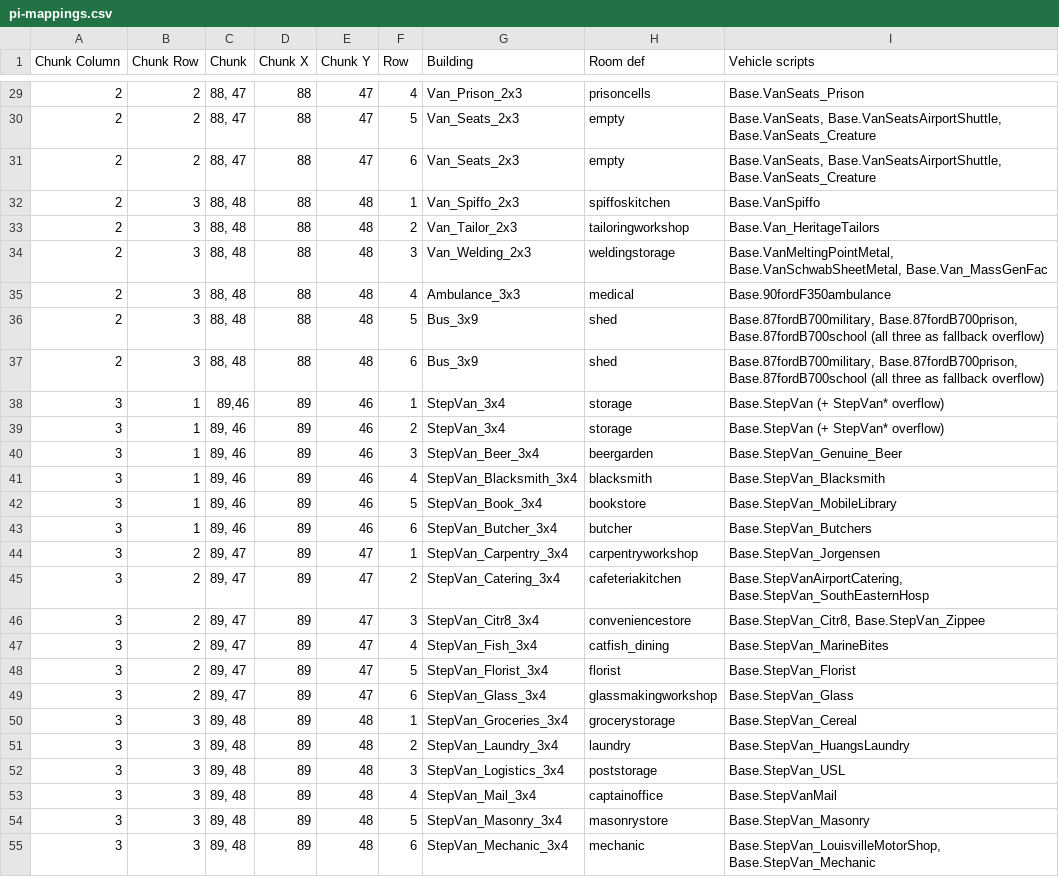
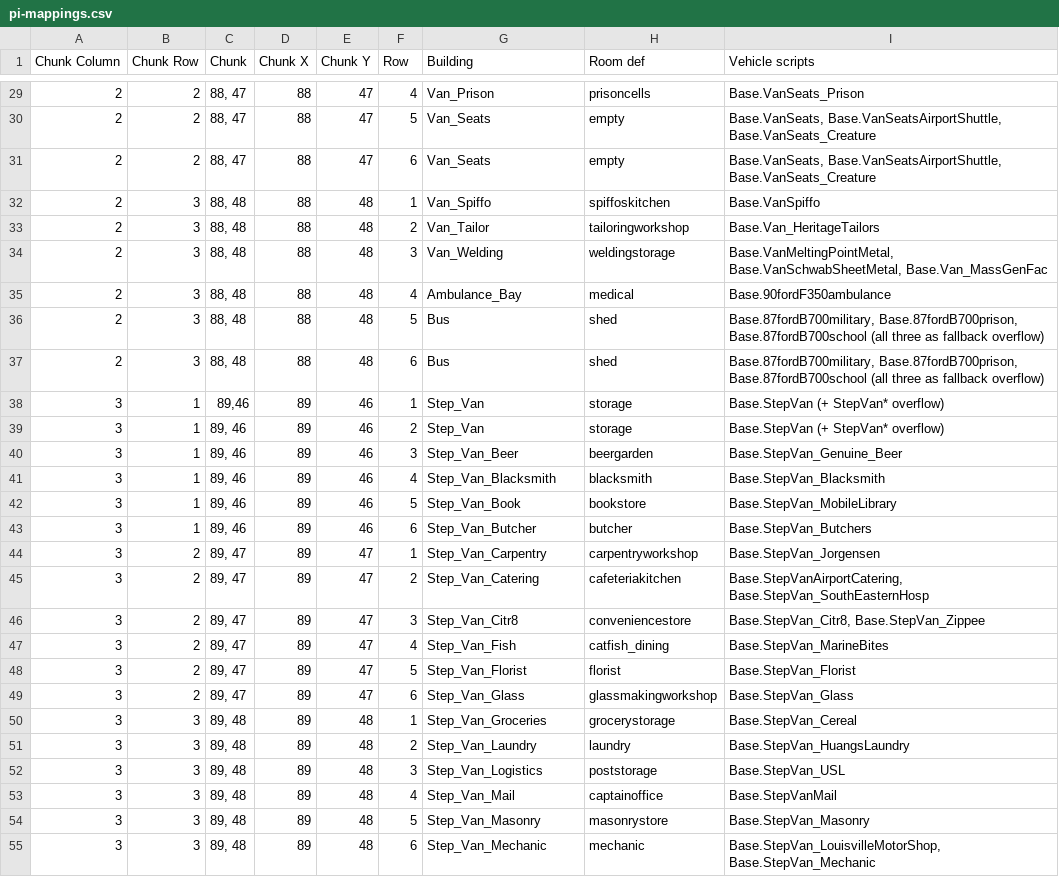
Before and after one commit to PhunZoider/PhunInteriors, a CSV file: Docs/pi-mappings.csv, drawn as a sheet; only a part is shown, gaps mark what is left out; the diff covers the shown part only.

```diff
--- a/Docs/pi-mappings.csv
+++ b/Docs/pi-mappings.csv
@@ -29,27 +29,27 @@
-2,2,"88, 47",88,47,4,Van_Prison_2x3,prisoncells,Base.VanSeats_Prison
-2,2,"88, 47",88,47,5,Van_Seats_2x3,empty,"Base.VanSeats, Base.VanSeatsAirportShuttle, Base.VanSeats_Creature"
-2,2,"88, 47",88,47,6,Van_Seats_2x3,empty,"Base.VanSeats, Base.VanSeatsAirportShuttle, Base.VanSeats_Creature"
-2,3,"88, 48",88,48,1,Van_Spiffo_2x3,spiffoskitchen,Base.VanSpiffo
-2,3,"88, 48",88,48,2,Van_Tailor_2x3,tailoringworkshop,Base.Van_HeritageTailors
-2,3,"88, 48",88,48,3,Van_Welding_2x3,weldingstorage,"Base.VanMeltingPointMetal, Base.VanSchwabSheetMetal, Base.Van_MassGenFac"
-2,3,"88, 48",88,48,4,Ambulance_3x3,medical,"Base.90fordF350ambulance"
-2,3,"88, 48",88,48,5,Bus_3x9,shed,"Base.87fordB700military, Base.87fordB700prison, Base.87fordB700school  (all three as fallback overflow)"
-2,3,"88, 48",88,48,6,Bus_3x9,shed,"Base.87fordB700military, Base.87fordB700prison, Base.87fordB700school  (all three as fallback overflow)"
-3,1,"89,46",89,46,1,StepVan_3x4,storage,Base.StepVan  (+ StepVan* overflow)
-3,1,"89, 46",89,46,2,StepVan_3x4,storage,Base.StepVan  (+ StepVan* overflow)
-3,1,"89, 46",89,46,3,StepVan_Beer_3x4,beergarden,Base.StepVan_Genuine_Beer
-3,1,"89, 46",89,46,4,StepVan_Blacksmith_3x4,blacksmith,Base.StepVan_Blacksmith
-3,1,"89, 46",89,46,5,StepVan_Book_3x4,bookstore,Base.StepVan_MobileLibrary
-3,1,"89, 46",89,46,6,StepVan_Butcher_3x4,butcher,Base.StepVan_Butchers
-3,2,"89, 47",89,47,1,StepVan_Carpentry_3x4,carpentryworkshop,Base.StepVan_Jorgensen
-3,2,"89, 47",89,47,2,StepVan_Catering_3x4,cafeteriakitchen,"Base.StepVanAirportCatering, Base.StepVan_SouthEasternHosp"
-3,2,"89, 47",89,47,3,StepVan_Citr8_3x4,conveniencestore,"Base.StepVan_Citr8, Base.StepVan_Zippee"
-3,2,"89, 47",89,47,4,StepVan_Fish_3x4,catfish_dining,Base.StepVan_MarineBites
-3,2,"89, 47",89,47,5,StepVan_Florist_3x4,florist,Base.StepVan_Florist
-3,2,"89, 47",89,47,6,StepVan_Glass_3x4,glassmakingworkshop,Base.StepVan_Glass
-3,3,"89, 48",89,48,1,StepVan_Groceries_3x4,grocerystorage,Base.StepVan_Cereal
-3,3,"89, 48",89,48,2,StepVan_Laundry_3x4,laundry,Base.StepVan_HuangsLaundry
-3,3,"89, 48",89,48,3,StepVan_Logistics_3x4,poststorage,Base.StepVan_USL
-3,3,"89, 48",89,48,4,StepVan_Mail_3x4,captainoffice,Base.StepVanMail
-3,3,"89, 48",89,48,5,StepVan_Masonry_3x4,masonrystore,Base.StepVan_Masonry
-3,3,"89, 48",89,48,6,StepVan_Mechanic_3x4,mechanic,"Base.StepVan_LouisvilleMotorShop, Base.StepVan_Mechanic"
+2,2,"88, 47",88,47,4,Van_Prison,prisoncells,Base.VanSeats_Prison
+2,2,"88, 47",88,47,5,Van_Seats,empty,"Base.VanSeats, Base.VanSeatsAirportShuttle, Base.VanSeats_Creature"
+2,2,"88, 47",88,47,6,Van_Seats,empty,"Base.VanSeats, Base.VanSeatsAirportShuttle, Base.VanSeats_Creature"
+2,3,"88, 48",88,48,1,Van_Spiffo,spiffoskitchen,Base.VanSpiffo
+2,3,"88, 48",88,48,2,Van_Tailor,tailoringworkshop,Base.Van_HeritageTailors
+2,3,"88, 48",88,48,3,Van_Welding,weldingstorage,"Base.VanMeltingPointMetal, Base.VanSchwabSheetMetal, Base.Van_MassGenFac"
+2,3,"88, 48",88,48,4,Ambulance_Bay,medical,Base.90fordF350ambulance
+2,3,"88, 48",88,48,5,Bus,shed,"Base.87fordB700military, Base.87fordB700prison, Base.87fordB700school  (all three as fallback overflow)"
+2,3,"88, 48",88,48,6,Bus,shed,"Base.87fordB700military, Base.87fordB700prison, Base.87fordB700school  (all three as fallback overflow)"
+3,1,"89,46",89,46,1,Step_Van,storage,Base.StepVan  (+ StepVan* overflow)
+3,1,"89, 46",89,46,2,Step_Van,storage,Base.StepVan  (+ StepVan* overflow)
+3,1,"89, 46",89,46,3,Step_Van_Beer,beergarden,Base.StepVan_Genuine_Beer
+3,1,"89, 46",89,46,4,Step_Van_Blacksmith,blacksmith,Base.StepVan_Blacksmith
+3,1,"89, 46",89,46,5,Step_Van_Book,bookstore,Base.StepVan_MobileLibrary
+3,1,"89, 46",89,46,6,Step_Van_Butcher,butcher,Base.StepVan_Butchers
+3,2,"89, 47",89,47,1,Step_Van_Carpentry,carpentryworkshop,Base.StepVan_Jorgensen
+3,2,"89, 47",89,47,2,Step_Van_Catering,cafeteriakitchen,"Base.StepVanAirportCatering, Base.StepVan_SouthEasternHosp"
+3,2,"89, 47",89,47,3,Step_Van_Citr8,conveniencestore,"Base.StepVan_Citr8, Base.StepVan_Zippee"
+3,2,"89, 47",89,47,4,Step_Van_Fish,catfish_dining,Base.StepVan_MarineBites
+3,2,"89, 47",89,47,5,Step_Van_Florist,florist,Base.StepVan_Florist
+3,2,"89, 47",89,47,6,Step_Van_Glass,glassmakingworkshop,Base.StepVan_Glass
+3,3,"89, 48",89,48,1,Step_Van_Groceries,grocerystorage,Base.StepVan_Cereal
+3,3,"89, 48",89,48,2,Step_Van_Laundry,laundry,Base.StepVan_HuangsLaundry
+3,3,"89, 48",89,48,3,Step_Van_Logistics,poststorage,Base.StepVan_USL
+3,3,"89, 48",89,48,4,Step_Van_Mail,captainoffice,Base.StepVanMail
+3,3,"89, 48",89,48,5,Step_Van_Masonry,masonrystore,Base.StepVan_Masonry
+3,3,"89, 48",89,48,6,Step_Van_Mechanic,mechanic,"Base.StepVan_LouisvilleMotorShop, Base.StepVan_Mechanic"
```
Also changed, not shown: 72 edited cells elsewhere in this file, Docs/pi-assigned.csv, Docs/pi-vehicles.csv, 7 other files.
